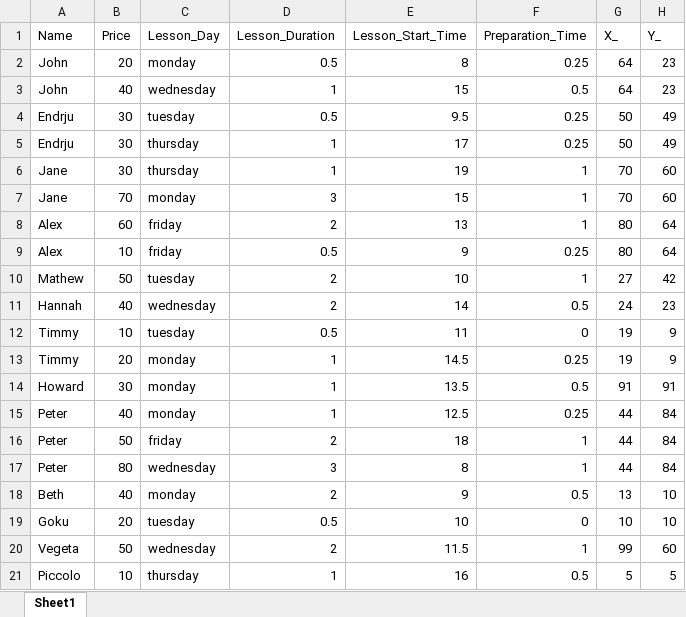
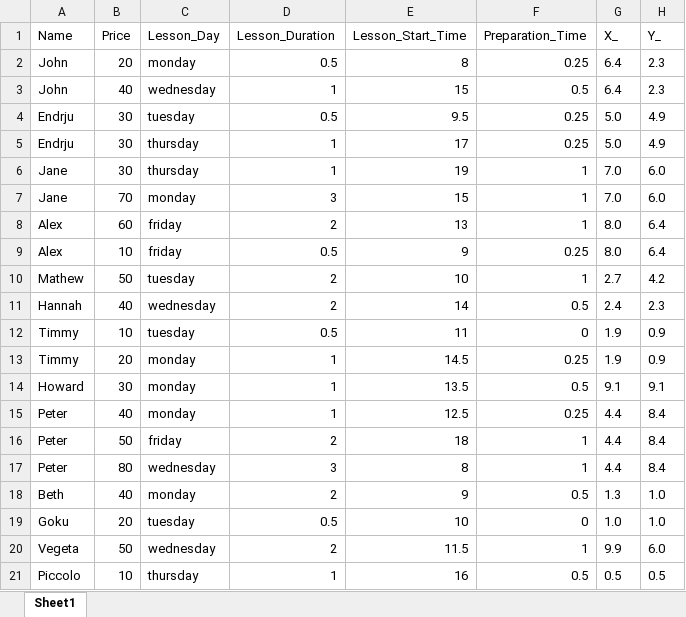
Before and after one commit to antosak/projekt_korepetycje, an Excel workbook: Tutoring3.xlsx, sheet Sheet1, drawn as a sheet; values as stored, in another font and other column widths than the file's, no borders; conditional formats not drawn; the diff names each change by its address in the sheet, - before the commit and + after, or states it on an @@ line.

```diff
--- a/Tutoring3.xlsx (sheet Sheet1)
+++ b/Tutoring3.xlsx (sheet Sheet1)
-G2:G3 (X_): 64
+G2:G3 (X_): 6.4
-H2:H3 (Y_): 23
+H2:H3 (Y_): 2.3
-G4:G5 (X_): 50
+G4:G5 (X_): 5.0
-H4:H5 (Y_): 49
+H4:H5 (Y_): 4.9
-G6:G7 (X_): 70
+G6:G7 (X_): 7.0
-H6:H7 (Y_): 60
+H6:H7 (Y_): 6.0
-G8:G9 (X_): 80
+G8:G9 (X_): 8.0
-H8:H9 (Y_): 64
+H8:H9 (Y_): 6.4
-G10 (X_): 27
+G10 (X_): 2.7
-H10 (Y_): 42
+H10 (Y_): 4.2
-G11 (X_): 24
+G11 (X_): 2.4
-H11 (Y_): 23
+H11 (Y_): 2.3
-G12:G13 (X_): 19
+G12:G13 (X_): 1.9
-H12:H13 (Y_): 9
+H12:H13 (Y_): 0.9
-G14 (X_): 91
+G14 (X_): 9.1
-H14 (Y_): 91
+H14 (Y_): 9.1
-G15:G17 (X_): 44
+G15:G17 (X_): 4.4
-H15:H17 (Y_): 84
+H15:H17 (Y_): 8.4
-G18 (X_): 13
+G18 (X_): 1.3
-H18:H19 (Y_): 10
+H18:H19 (Y_): 1.0
-G19 (X_): 10
+G19 (X_): 1.0
-G20 (X_): 99
+G20 (X_): 9.9
-H20 (Y_): 60
+H20 (Y_): 6.0
-G21 (X_): 5
+G21 (X_): 0.5
-H21 (Y_): 5
+H21 (Y_): 0.5
```
Also changed, not shown: Trtoring.xlsx, Tutoring.xlsx, 2 other files.
